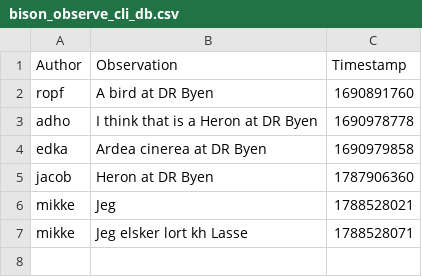
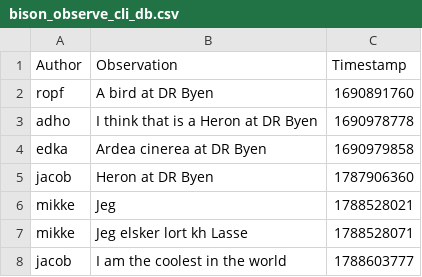
Before and after one commit to ITU-BDSA2026-GROUP13/Bison, a CSV file: Bison.CLI/bison_observe_cli_db.csv, drawn as a sheet; the diff names each change by its address in the sheet, - before the commit and + after, or states it on an @@ line.

```diff
--- a/Bison.CLI/bison_observe_cli_db.csv
+++ b/Bison.CLI/bison_observe_cli_db.csv
+row 8: jacob | I am the coolest in the world | 1788603777
```
Also changed, not shown: 1 other file.
